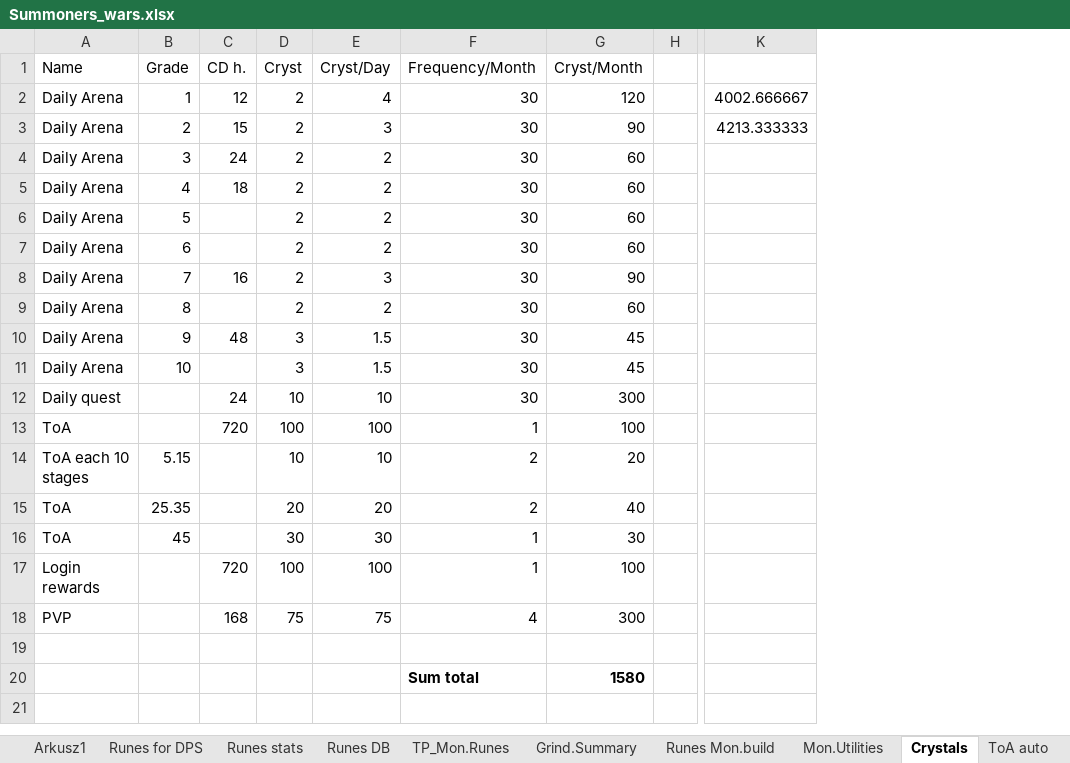
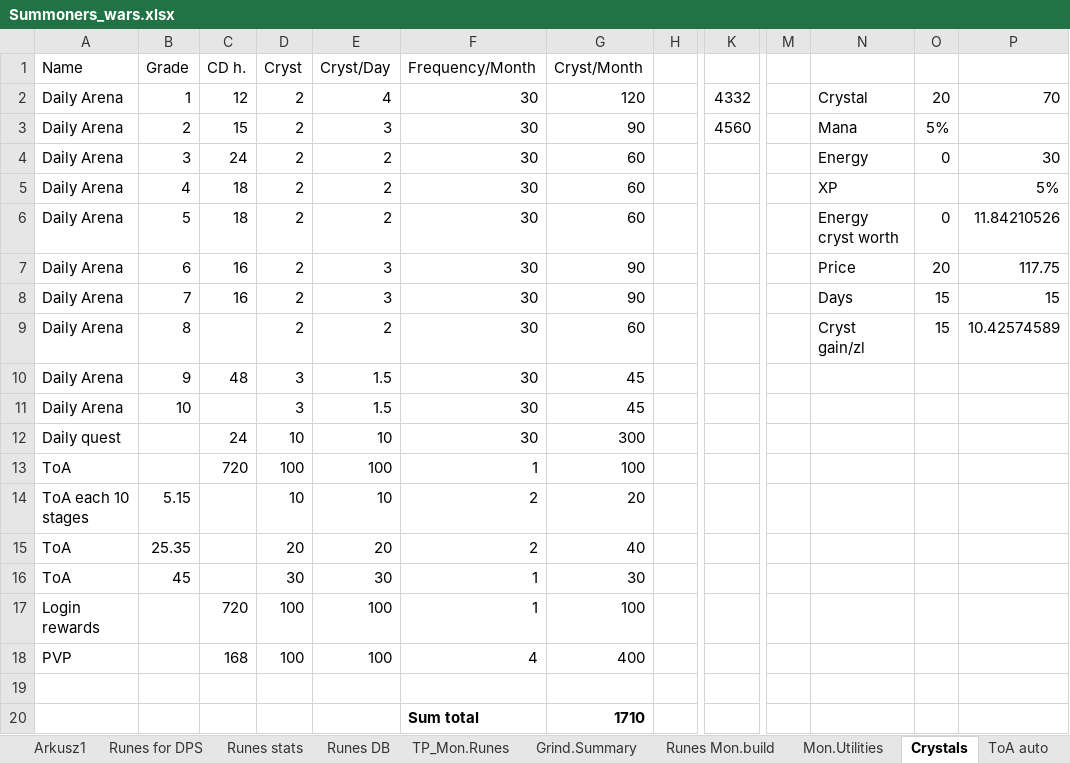
Before and after one commit to mariusz1976/mmorpg, an Excel workbook: Summoners_wars.xlsx, sheet Crystals, drawn as a sheet; only a part is shown, gaps mark what is left out; values as stored, in another font and other column widths than the file's, no borders; table styles not drawn; removed rows and columns are numbered as before the commit, all else as after; the diff names each change by its address in the sheet, - before the commit and + after, or states it on an @@ line.

```diff
--- a/Summoners_wars.xlsx (sheet Crystals)
+++ b/Summoners_wars.xlsx (sheet Crystals)
-column K, rows 2-3: 4002.666667 | 4213.333333
+column K, rows 2-3: 4332 | 4560
+column M, empty
+column N, rows 2-9: Crystal | Mana | Energy | XP | Energy cryst worth | Price | Days | Cryst gain/zl
+column O, rows 2-9: 20 | 5% | 0 |  | 0 | 20 | 15 | 15
+column P, rows 2-9: 70 |  | 30 | 5% | 11.84210526 | 117.75 | 15 | 10.42574589
-C6 (CD h.): (empty)
+C6 (CD h.): 18
-C7 (CD h.): (empty)
+C7 (CD h.): 16
-E7 (Cryst/Day): 2
+E7 (Cryst/Day): 3
-G7 (Cryst/Month): 60
+G7 (Cryst/Month): 90
-D18 (Cryst): 75
+D18 (Cryst): 100
-E18 (Cryst/Day): 75
+E18 (Cryst/Day): 100
-G18 (Cryst/Month): 300
+G18 (Cryst/Month): 400
-G20 (Cryst/Month): 1580
+G20 (Cryst/Month): 1710
```
Also changed, not shown: sheet Drop analityka, sheet EXP lvls, sheet Location features, sheet Mon.Utilities, formulas that keep their value, charts or pictures.
